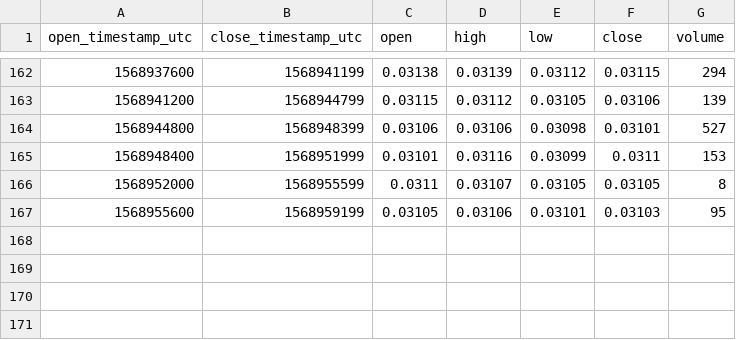
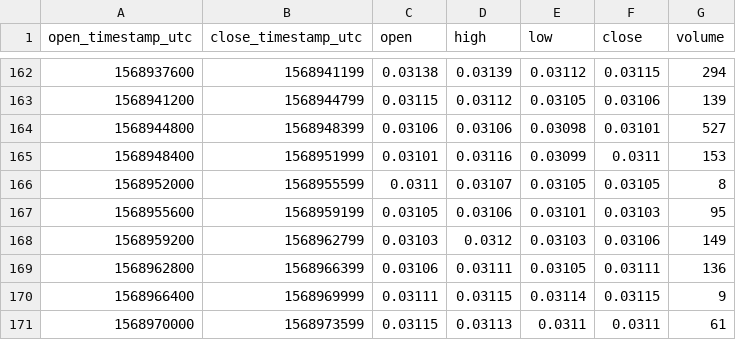
Before and after one commit to cryptobigbro/bitmex-BCHZ19, a CSV file: bitmex-BCHZ19-1h.csv, drawn as a sheet; only a part is shown, gaps mark what is left out; the diff names each change by its address in the sheet, - before the commit and + after, or states it on an @@ line.

Commit message:
Update OHLCV data.

```diff
--- a/bitmex-BCHZ19-1h.csv
+++ b/bitmex-BCHZ19-1h.csv
+row 168: 1568959200 | 1568962799 | 0.03103 | 0.0312 | 0.03103 | 0.03106 | 149
+row 169: 1568962800 | 1568966399 | 0.03106 | 0.03111 | 0.03105 | 0.03111 | 136
+row 170: 1568966400 | 1568969999 | 0.03111 | 0.03115 | 0.03114 | 0.03115 | 9
+row 171: 1568970000 | 1568973599 | 0.03115 | 0.03113 | 0.0311 | 0.0311 | 61
```
Also changed, not shown: 1 other file.
